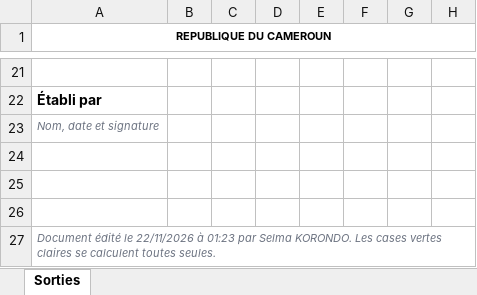
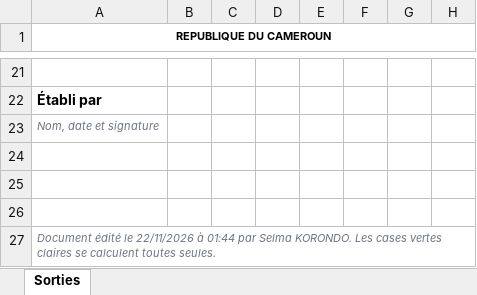
Before and after one commit to emriscedric-gif/parc-engins, an Excel workbook: maquette-donnees/docs/exports_sorties_type_xlsx.xlsx, sheet Sorties, drawn as a sheet; only a part is shown, gaps mark what is left out; values as stored, in another font and other column widths than the file's, no borders; charts and pictures not drawn; the diff names each change by its address in the sheet, - before the commit and + after, or states it on an @@ line.

```diff
--- a/maquette-donnees/docs/exports_sorties_type_xlsx.xlsx (sheet Sorties)
+++ b/maquette-donnees/docs/exports_sorties_type_xlsx.xlsx (sheet Sorties)
-A27 (REPUBLIQUE DU CAMEROUN): …22/11/2026 à 01:23 par Selma…
+A27 (REPUBLIQUE DU CAMEROUN): …22/11/2026 à 01:44 par Selma…
```
Also changed, not shown: maquette-donnees/docs/exports_carburant_type_xlsx.xlsx, maquette-donnees/docs/exports_carburant_type_xlsx_vierge_1.xlsx, 31 other files.
